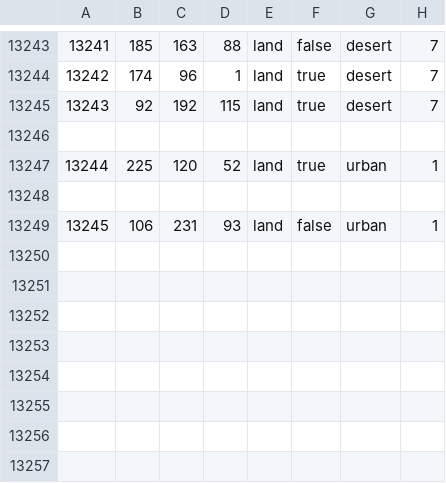
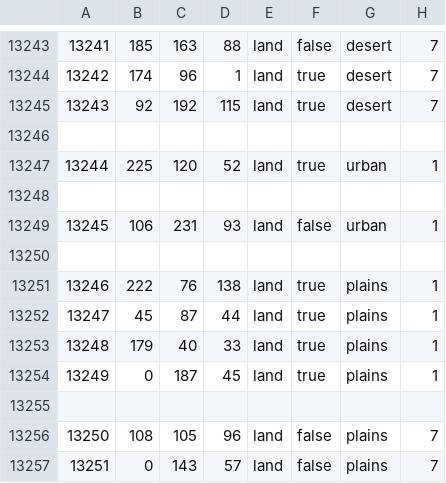
Before and after one commit to NikolaTuzla2244/StahlGewitter, a CSV file: map/definition.csv, drawn as a sheet; only a part is shown, gaps mark what is left out; the diff names each change by its address in the sheet, - before the commit and + after, or states it on an @@ line.

```diff
--- a/map/definition.csv
+++ b/map/definition.csv
+row 13250: (empty)
+row 13251: 13246 | 222 | 76 | 138 | land | true | plains | 1
+row 13252: 13247 | 45 | 87 | 44 | land | true | plains | 1
+row 13253: 13248 | 179 | 40 | 33 | land | true | plains | 1
+row 13254: 13249 | 0 | 187 | 45 | land | true | plains | 1
+row 13255: (empty)
+row 13256: 13250 | 108 | 105 | 96 | land | false | plains | 7
+row 13257: 13251 | 0 | 143 | 57 | land | false | plains | 7
```
Also changed, not shown: 25 other files.
